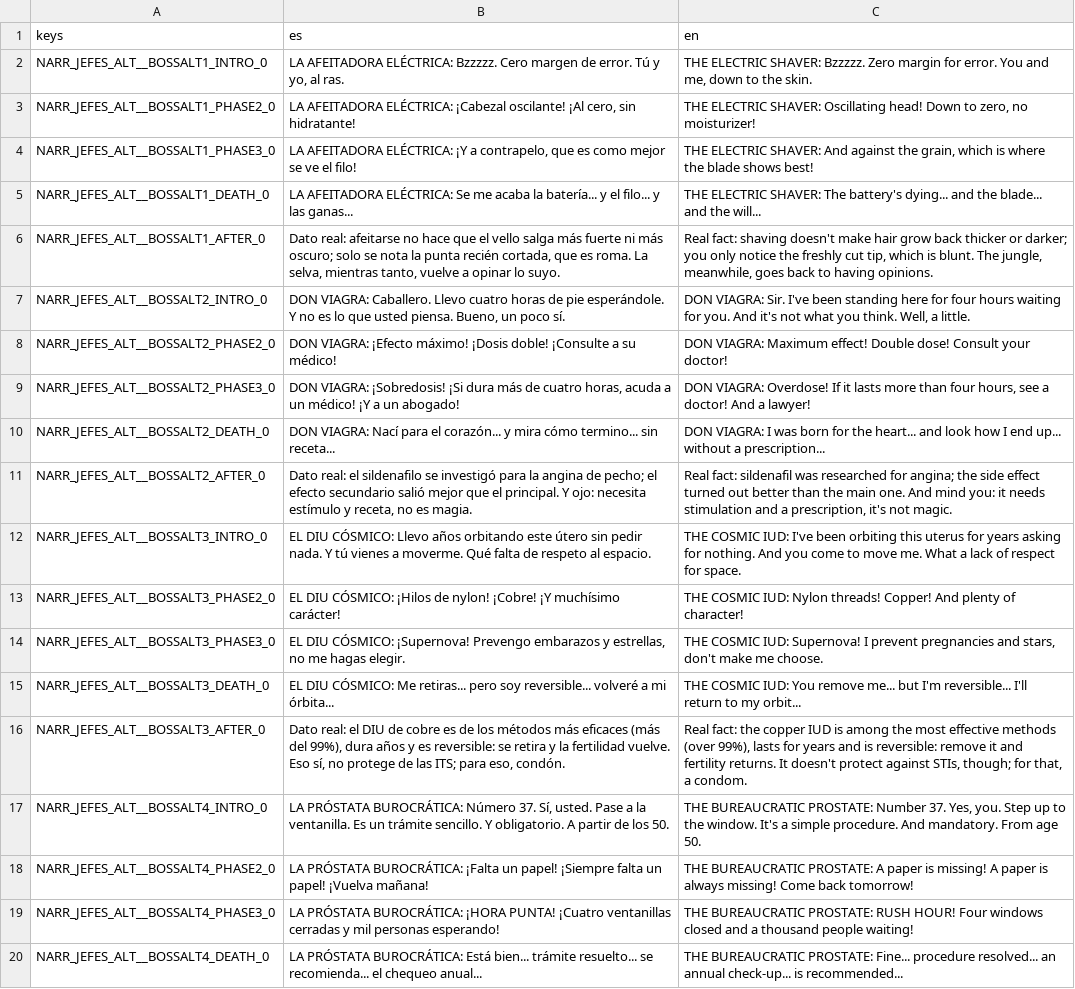
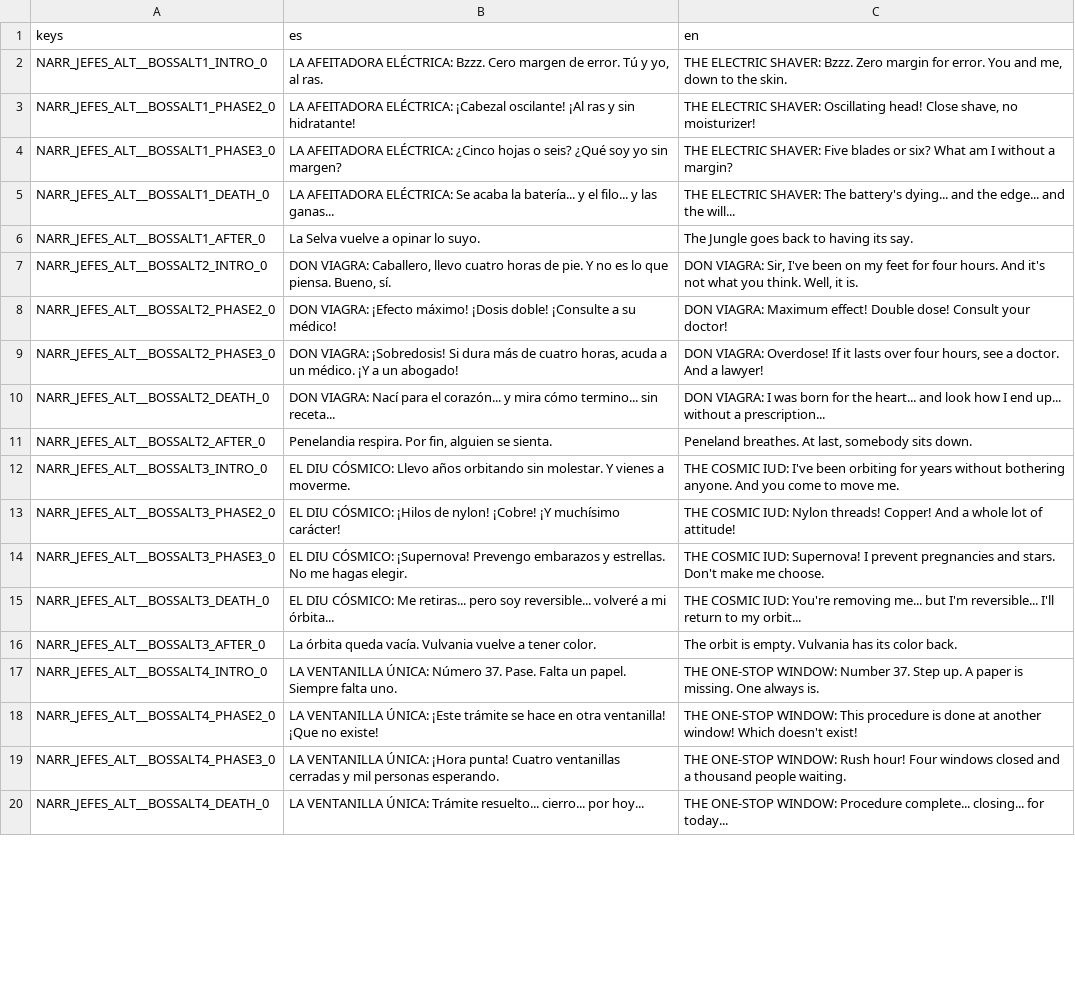
Before and after one commit to Vanne11/soul_knight, a CSV file: locale/narrator_jefes_alt.csv, drawn as a sheet; only a part is shown; the diff covers the shown part only; the diff names each change by its address in the sheet, - before the commit and + after, or states it on an @@ line.

```diff
--- a/locale/narrator_jefes_alt.csv
+++ b/locale/narrator_jefes_alt.csv
-B2 (es): …AFEITADORA ELÉCTRICA: Bzzzzz. Cero margen…
+B2 (es): …AFEITADORA ELÉCTRICA: Bzzz. Cero margen…
-C2 (en): …ELECTRIC SHAVER: Bzzzzz. Zero margin…
+C2 (en): …ELECTRIC SHAVER: Bzzz. Zero margin…
-B3 (es): …oscilante! ¡Al cero, sin hidratante!
+B3 (es): …oscilante! ¡Al ras y sin hidratante!
-C3 (en): …Oscillating head! Down to zero, no moisturizer!
+C3 (en): …Oscillating head! Close shave, no moisturizer!
-B4 (es): …AFEITADORA ELÉCTRICA: ¡Y a contrapelo, que es como mejor se ve el filo!
+B4 (es): …AFEITADORA ELÉCTRICA: ¿Cinco hojas o seis? ¿Qué soy yo sin margen?
-C4 (en): …ELECTRIC SHAVER: And against the grain, which is where the blade shows best!
+C4 (en): …ELECTRIC SHAVER: Five blades or six? What am I without a margin?
-B5 (es): …ELÉCTRICA: Se me acaba la…
+B5 (es): …ELÉCTRICA: Se acaba la…
-C5 (en): …and the blade... and the…
+C5 (en): …and the edge... and the…
-B6 (es): Dato real: afeitarse no hace que el vello salga más fuerte ni más oscuro; solo se nota la punta recién cortada, que es roma. La selva, mientras tanto, vuelve a…
+B6 (es): La Selva vuelve a…
-C6 (en): Real fact: shaving doesn't make hair grow back thicker or darker; you only notice the freshly cut tip, which is blunt. The jungle, meanwhile, goes back to having opinions.
+C6 (en): The Jungle goes back to having its say.
-B7 (es): DON VIAGRA: Caballero. Llevo cuatro horas de pie esperándole. Y no es lo que usted piensa. Bueno, un poco sí.
+B7 (es): DON VIAGRA: Caballero, llevo cuatro horas de pie. Y no es lo que piensa. Bueno, sí.
-C7 (en): DON VIAGRA: Sir. I've been standing here for four hours waiting for you. And it's not what you think. Well, a little.
+C7 (en): DON VIAGRA: Sir, I've been on my feet for four hours. And it's not what you think. Well, it is.
-B9 (es): …VIAGRA: ¡Sobredosis! ¡Si dura más de cuatro horas, acuda a un médico! ¡Y a…
+B9 (es): …VIAGRA: ¡Sobredosis! Si dura más de cuatro horas, acuda a un médico. ¡Y a…
-C9 (en): …it lasts more than four hours, see a doctor! And a…
+C9 (en): …it lasts over four hours, see a doctor. And a…
-B11 (es): Dato real: el sildenafilo se investigó para la angina de pecho; el efecto secundario salió mejor que el principal. Y ojo: necesita estímulo y receta, no es magia.
+B11 (es): Penelandia respira. Por fin, alguien se sienta.
-C11 (en): Real fact: sildenafil was researched for angina; the side effect turned out better than the main one. And mind you: it needs stimulation and a prescription, it's not magic.
+C11 (en): Peneland breathes. At last, somebody sits down.
-B12 (es): …años orbitando este útero sin pedir nada. Y tú vienes a moverme. Qué falta de respeto al espacio.
+B12 (es): …años orbitando sin molestar. Y vienes a moverme.
-C12 (en): …been orbiting this uterus for years asking for nothing. And you come to move me. What a lack of respect for space.
+C12 (en): …been orbiting for years without bothering anyone. And you come to move me.
-C13 (en): …Copper! And plenty of character!
+C13 (en): …Copper! And a whole lot of attitude!
-B14 (es): …embarazos y estrellas, no me hagas…
+B14 (es): …embarazos y estrellas. No me hagas…
-C14 (en): …pregnancies and stars, don't make me…
+C14 (en): …pregnancies and stars. Don't make me…
-C15 (en): …COSMIC IUD: You remove me... but…
+C15 (en): …COSMIC IUD: You're removing me... but…
-B16 (es): Dato real: el DIU de cobre es de los métodos más eficaces (más del 99%), dura años y es reversible: se retira y la fertilidad vuelve. Eso sí, no protege de las ITS; para eso, condón.
+B16 (es): La órbita queda vacía. Vulvania vuelve a tener color.
-C16 (en): Real fact: the copper IUD is among the most effective methods (over 99%), lasts for years and is reversible: remove it and fertility returns. It doesn't protect against STIs, though; for that, a condom.
+C16 (en): The orbit is empty. Vulvania has its color back.
-B17 (es): LA PRÓSTATA BUROCRÁTICA: Número 37. Sí, usted. Pase a la ventanilla. Es un trámite sencillo. Y obligatorio. A partir de los 50.
+B17 (es): LA VENTANILLA ÚNICA: Número 37. Pase. Falta un papel. Siempre falta uno.
-C17 (en): THE BUREAUCRATIC PROSTATE: Number 37. Yes, you. Step up to the window. It's a simple procedure. And mandatory. From age 50.
+C17 (en): THE ONE-STOP WINDOW: Number 37. Step up. A paper is missing. One always is.
-B18 (es): LA PRÓSTATA BUROCRÁTICA: ¡Falta un papel! ¡Siempre falta un papel! ¡Vuelva mañana!
+B18 (es): LA VENTANILLA ÚNICA: ¡Este trámite se hace en otra ventanilla! ¡Que no existe!
-C18 (en): THE BUREAUCRATIC PROSTATE: A paper is missing! A paper is always missing! Come back tomorrow!
+C18 (en): THE ONE-STOP WINDOW: This procedure is done at another window! Which doesn't exist!
-B19 (es): LA PRÓSTATA BUROCRÁTICA: ¡HORA PUNTA! ¡Cuatro ventanillas cerradas y mil personas esperando!
+B19 (es): LA VENTANILLA ÚNICA: ¡Hora punta! Cuatro ventanillas cerradas y mil personas esperando.
-C19 (en): THE BUREAUCRATIC PROSTATE: RUSH HOUR! Four windows closed and a thousand people waiting!
+C19 (en): THE ONE-STOP WINDOW: Rush hour! Four windows closed and a thousand people waiting.
-B20 (es): LA PRÓSTATA BUROCRÁTICA: Está bien... trámite resuelto... se recomienda... el chequeo anual...
+B20 (es): LA VENTANILLA ÚNICA: Trámite resuelto... cierro... por hoy...
-C20 (en): THE BUREAUCRATIC PROSTATE: Fine... procedure resolved... an annual check-up... is recommended...
+C20 (en): THE ONE-STOP WINDOW: Procedure complete... closing... for today...
```
Also changed, not shown: 9 edited cells elsewhere in this file, locale/narrator_censura.csv, locale/narrator_etapas.csv, 7 other files.
